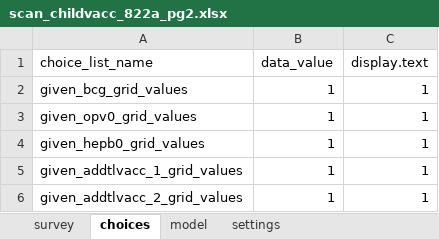
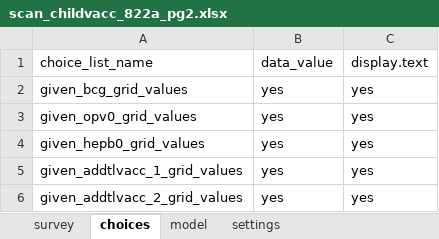
Before and after one commit to odk-x/app-designer, an Excel workbook: app/tables/scan_childvacc_822a_pg2/forms/scan_childvacc_822a_pg2/scan_childvacc_822a_pg2.xlsx, sheet choices, drawn as a sheet; values as stored, in another font and other column widths than the file's, no borders; the diff names each change by its address in the sheet, - before the commit and + after, or states it on an @@ line.

```diff
--- a/app/tables/scan_childvacc_822a_pg2/forms/scan_childvacc_822a_pg2/scan_childvacc_822a_pg2.xlsx (sheet choices)
+++ b/app/tables/scan_childvacc_822a_pg2/forms/scan_childvacc_822a_pg2/scan_childvacc_822a_pg2.xlsx (sheet choices)
-B2:B6: 1
+B2:B6: yes
-C2:C6: 1
+C2:C6: yes
```
Also changed, not shown: sheet survey, app/tables/scan_childvacc_822_pg1/forms/scan_childvacc_822_pg1/scan_childvacc_822_pg1.xlsx, app/tables/scan_childvacc_825_pg3/forms/scan_childvacc_825_pg3/scan_childvacc_825_pg3.xlsx, 36 other files.
